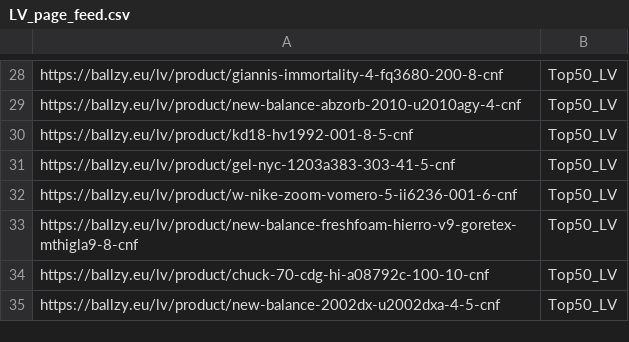
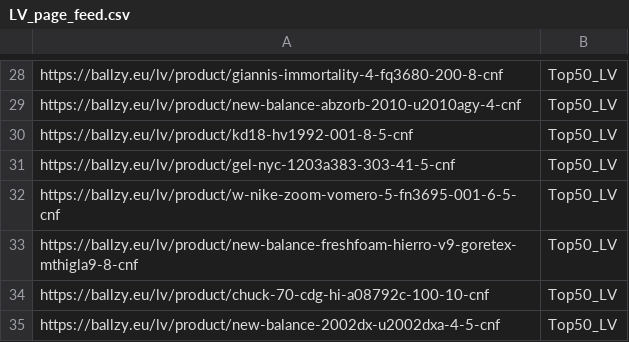
Before and after one commit to tanelneemoja/cropink_to_google, a CSV file: LV_page_feed.csv, drawn as a sheet; only a part is shown, gaps mark what is left out.

```diff
--- a/LV_page_feed.csv
+++ b/LV_page_feed.csv
@@ -31,3 +31,3 @@ https://ballzy.eu/lv/product/kd18-hv1992-001-8-5-cnf,Top50_LV
 https://ballzy.eu/lv/product/gel-nyc-1203a383-303-41-5-cnf,Top50_LV
-https://ballzy.eu/lv/product/w-nike-zoom-vomero-5-ii6236-001-6-cnf,Top50_LV
+https://ballzy.eu/lv/product/w-nike-zoom-vomero-5-fn3695-001-6-5-cnf,Top50_LV
 https://ballzy.eu/lv/product/new-balance-freshfoam-hierro-v9-goretex-mthigla9-8-cnf,Top50_LV
```
Also changed, not shown: EE_page_feed.csv, google_ads_feed_basketball.csv, 5 other files.
